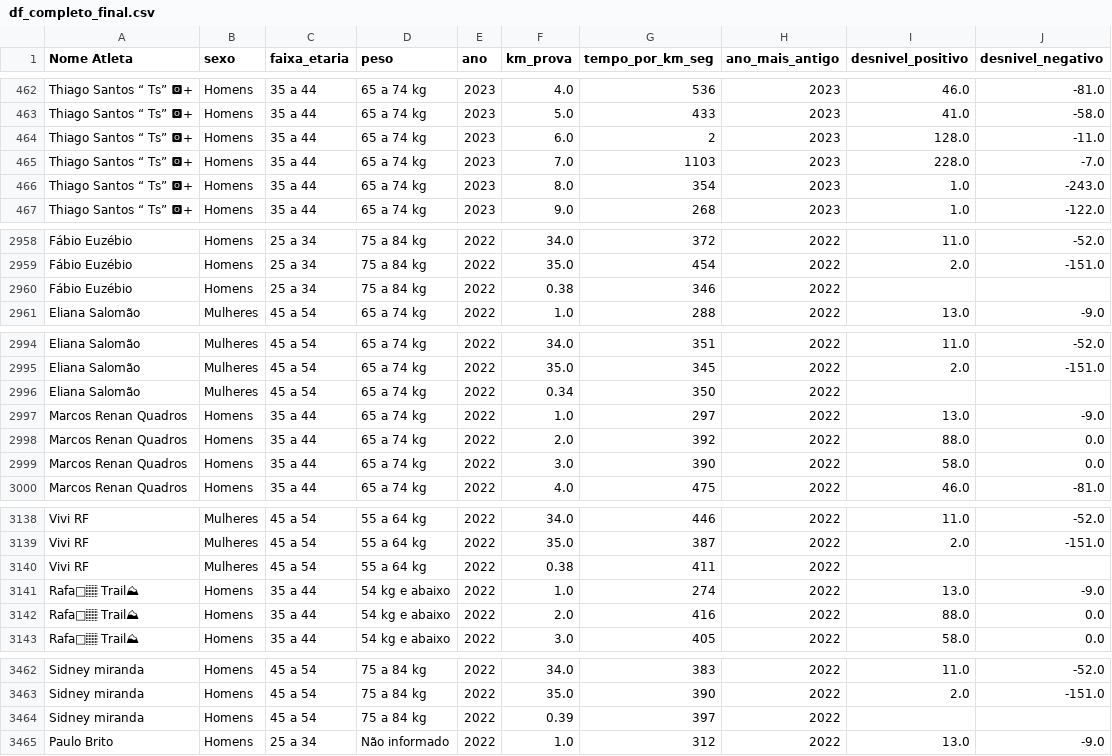
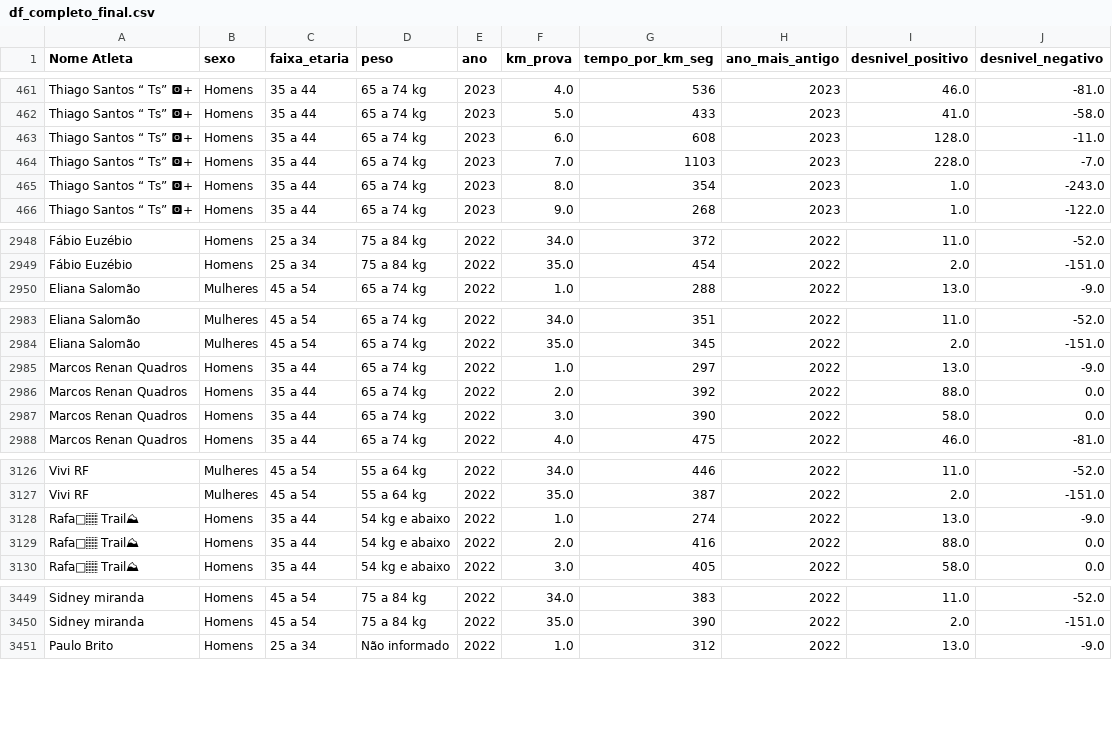
Before and after one commit to joaomts/-strava_analytics, a CSV file: df_completo_final.csv, drawn as a sheet; only a part is shown, gaps mark what is left out; removed rows and columns are numbered as before the commit, all else as after; the diff covers the shown part only; the diff names each change by its address in the sheet, - before the commit and + after, or states it on an @@ line.

```diff
--- a/df_completo_final.csv
+++ b/df_completo_final.csv
-G463 (tempo_por_km_seg): 2
+G463 (tempo_por_km_seg): 608
-row 2960: Fábio Euzébio | Homens | 25 a 34 | 75 a 84 kg | 2022 | 0.38 | 346 | 2022
-row 2996: Eliana Salomão | Mulheres | 45 a 54 | 65 a 74 kg | 2022 | 0.34 | 350 | 2022
-row 3140: Vivi RF | Mulheres | 45 a 54 | 55 a 64 kg | 2022 | 0.38 | 411 | 2022
-row 3464: Sidney miranda | Homens | 45 a 54 | 75 a 84 kg | 2022 | 0.39 | 397 | 2022
```
Also changed, not shown: 10 removed rows elsewhere in this file, df_agregado_por_atleta.csv, df_atletas_concat.csv, 8 other files.
